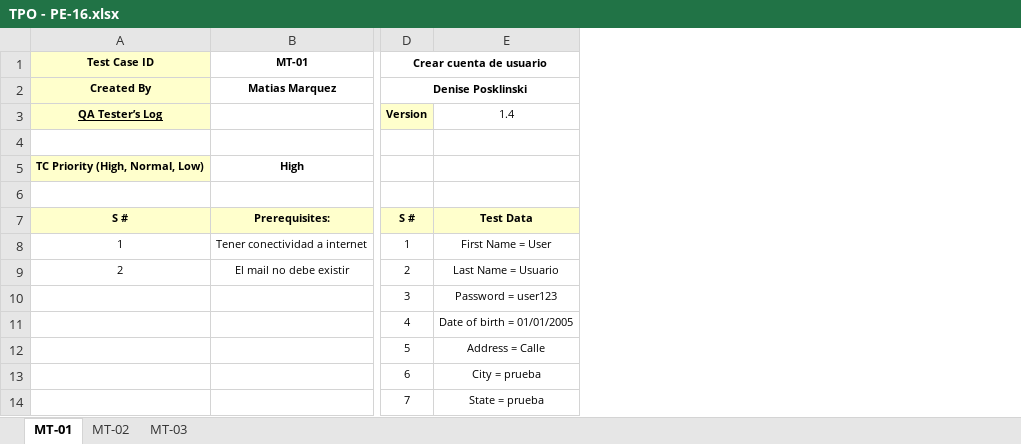
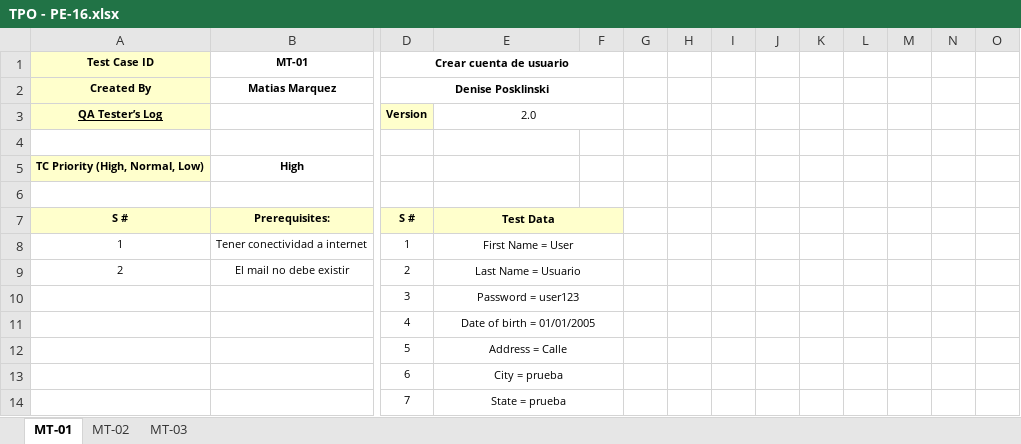
Before and after one commit to MatiMarquez/TestingAplicaciones-MatrixTesters-TPO, an Excel workbook: tests_cases/TPO - PE-16.xlsx, sheet MT-01, drawn as a sheet; only a part is shown, gaps mark what is left out; values as stored, in another font and other column widths than the file's, no borders; the diff covers the shown part only; the diff names each change by its address in the sheet, - before the commit and + after, or states it on an @@ line.

```diff
--- a/tests_cases/TPO - PE-16.xlsx (sheet MT-01)
+++ b/tests_cases/TPO - PE-16.xlsx (sheet MT-01)
+column F, empty
+column G, empty
+column H, empty
+column I, empty
+column J, empty
+column K, empty
+column L, empty
+column M, empty
+column N, empty
+column O, empty
-E3: 1.4
+E3: 2.0
+E3:F3 merged
+E7:F7 merged
+E8:F8 merged
+E9:F9 merged
+E10:F10 merged
+E11:F11 merged
+E12:F12 merged
+E13:F13 merged
+E14:F14 merged
```
Also changed, not shown: 2 added rows, 1 removed row, 21 edited cells and merged cells elsewhere in this sheet, sheet MT-02, tests_cases/TPO - PE-54.xlsx, 3 other files.
